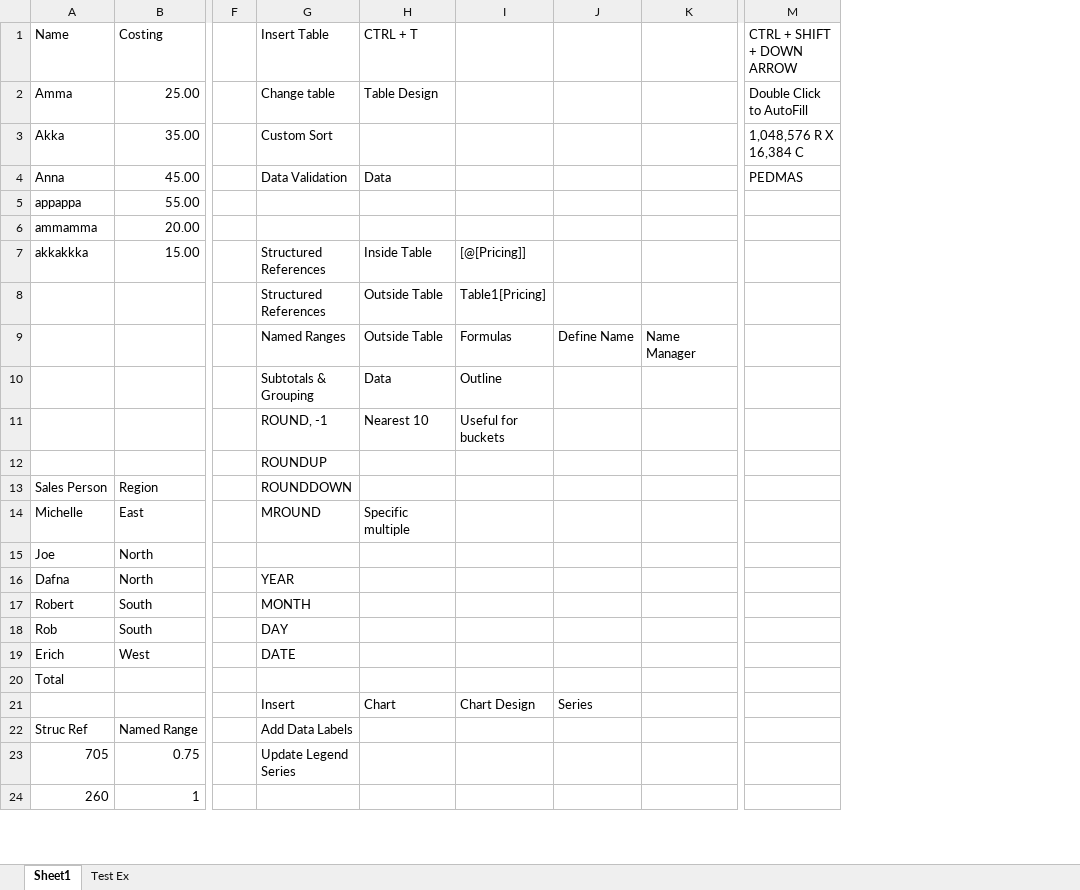
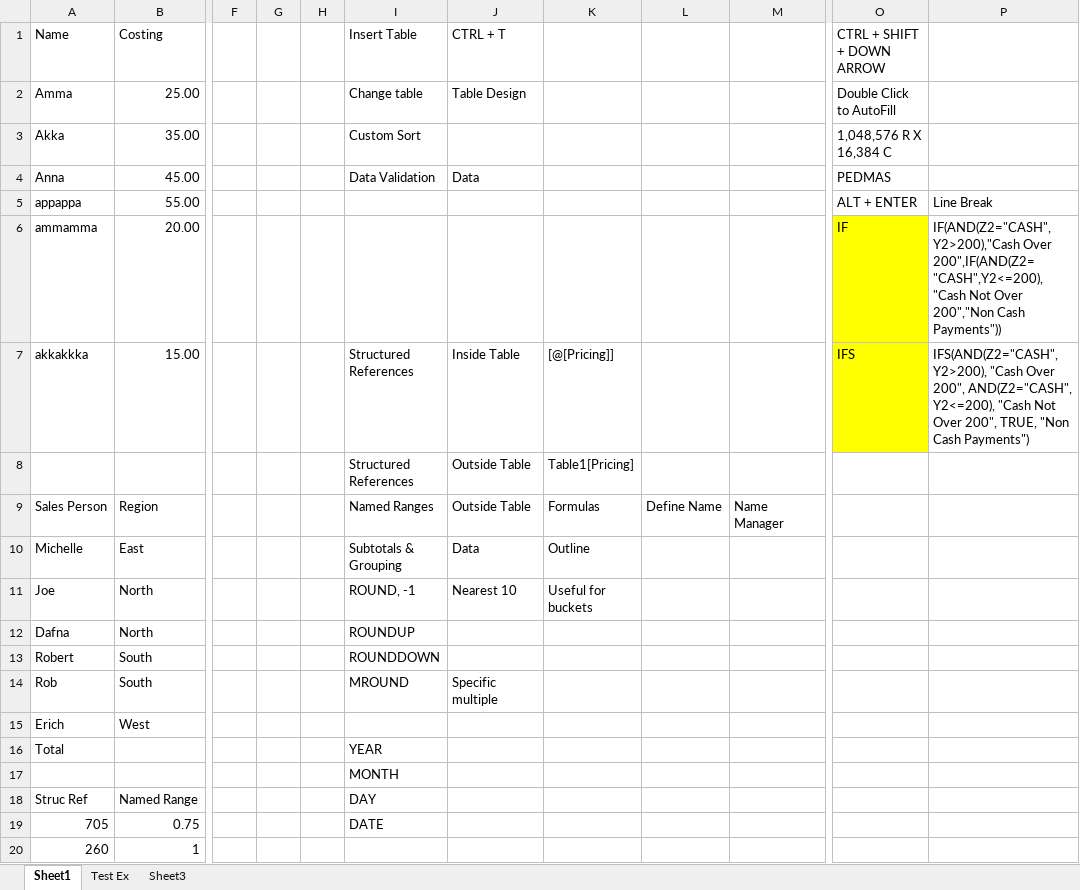
Before and after one commit to nirmalaraj77/Excel, an Excel workbook: Introduction to Excel.xlsx, sheet Sheet1, drawn as a sheet; only a part is shown, gaps mark what is left out; values as stored, in another font and other column widths than the file's, no borders; table styles not drawn; removed rows and columns are numbered as before the commit, all else as after; rows hold the shown columns only; the diff covers the shown part only; the diff names each change by its address in the sheet, - before the commit and + after, or states it on an @@ line.

Commit message:
Add files via upload

```diff
--- a/Introduction to Excel.xlsx (sheet Sheet1)
+++ b/Introduction to Excel.xlsx (sheet Sheet1)
+sheet tab: Sheet3
+column G, empty
+column H, empty
+column P, rows 5-7: Line Break | IF(AND(Z2="CASH",Y2>200),"Cash Over 200",IF(AND(Z2="CASH",Y2<=200),"Cash Not Over 200","Non Cash Payments")) | IFS(AND(Z2="CASH", Y2>200), "Cash Over 200", AND(Z2="CASH", Y2<=200), "Cash Not Over 200", TRUE, "Non Cash Payments")
-O5 (CTRL + SHIFT + DOWN ARROW): (empty)
+O5 (CTRL + SHIFT + DOWN ARROW): ALT + ENTER
-O6 (CTRL + SHIFT + DOWN ARROW): (empty)
+O6 (CTRL + SHIFT + DOWN ARROW): IF
-O6:O7 fill: none
+O6:O7 fill: #FFFF00
-O7 (CTRL + SHIFT + DOWN ARROW): (empty)
+O7 (CTRL + SHIFT + DOWN ARROW): IFS
-row 9:  |  |  | Named Ranges | Outside Table | Formulas | Define Name | Name Manager
-row 10:  |  |  | Subtotals & Grouping | Data | Outline
-row 11:  |  |  | ROUND, -1 | Nearest 10 | Useful for buckets
-row 12:  |  |  | ROUNDUP
-I9 (Insert Table): ROUNDDOWN
+I9 (Insert Table): Named Ranges
-J9 (CTRL + T): (empty)
+J9 (CTRL + T): Outside Table
-K9: (empty)
+K9: Formulas
-L9: (empty)
+L9: Define Name
-M9: (empty)
+M9: Name Manager
-I10 (Insert Table): MROUND
+I10 (Insert Table): Subtotals & Grouping
-J10 (CTRL + T): Specific multiple
+J10 (CTRL + T): Data
-K10: (empty)
+K10: Outline
-I11 (Insert Table): (empty)
+I11 (Insert Table): ROUND, -1
-J11 (CTRL + T): (empty)
+J11 (CTRL + T): Nearest 10
-K11: (empty)
+K11: Useful for buckets
-I12 (Insert Table): YEAR
+I12 (Insert Table): ROUNDUP
-I13 (Insert Table): MONTH
+I13 (Insert Table): ROUNDDOWN
-I14 (Insert Table): DAY
+I14 (Insert Table): MROUND
-J14 (CTRL + T): (empty)
+J14 (CTRL + T): Specific multiple
-I15 (Insert Table): DATE
+I15 (Insert Table): (empty)
-I16 (Insert Table): (empty)
+I16 (Insert Table): YEAR
-row 21:  |  |  | Insert | Chart | Chart Design | Series
+row 17:  |  |  |  |  | MONTH
-I18 (Insert Table): Add Data Labels
+I18 (Insert Table): DAY
-I19 (Insert Table): Update Legend Series
+I19 (Insert Table): DATE
```
Also changed, not shown: 28 added rows, 12 removed rows and 20 edited cells elsewhere in this sheet.
